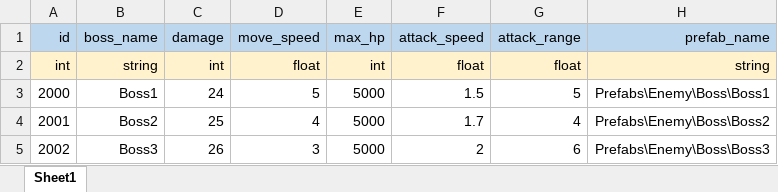
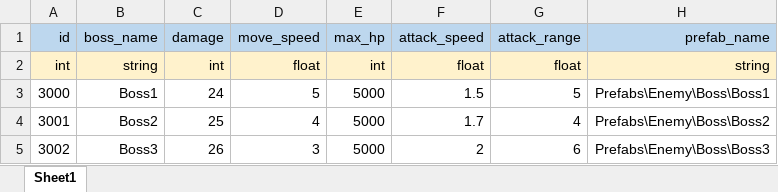
Before and after one commit to starlight97/AnimalRescue, an Excel workbook: Client/Dev/AnimalRescue/Assets/Tables/boss_data.xlsx, sheet Sheet1, drawn as a sheet; values as stored, in another font and other column widths than the file's, no borders; the diff names each change by its address in the sheet, - before the commit and + after, or states it on an @@ line.

```diff
--- a/Client/Dev/AnimalRescue/Assets/Tables/boss_data.xlsx (sheet Sheet1)
+++ b/Client/Dev/AnimalRescue/Assets/Tables/boss_data.xlsx (sheet Sheet1)
-A3: 2000
+A3: 3000
-A4: 2001
+A4: 3001
-A5: 2002
+A5: 3002
```
Also changed, not shown: 24 other files.
